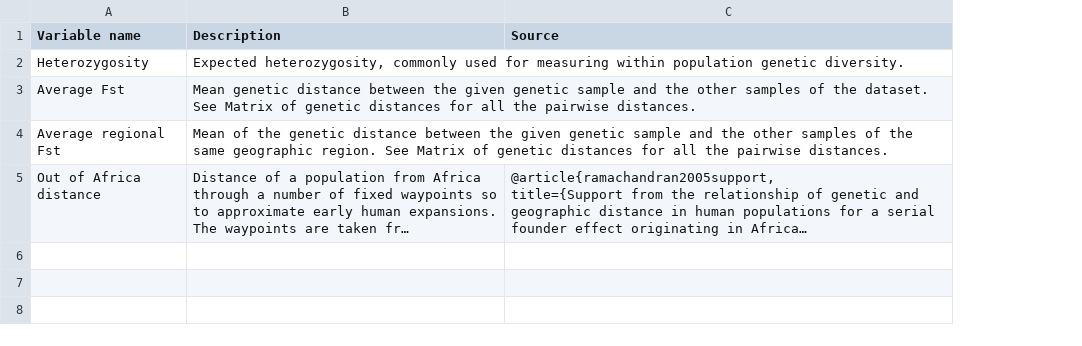
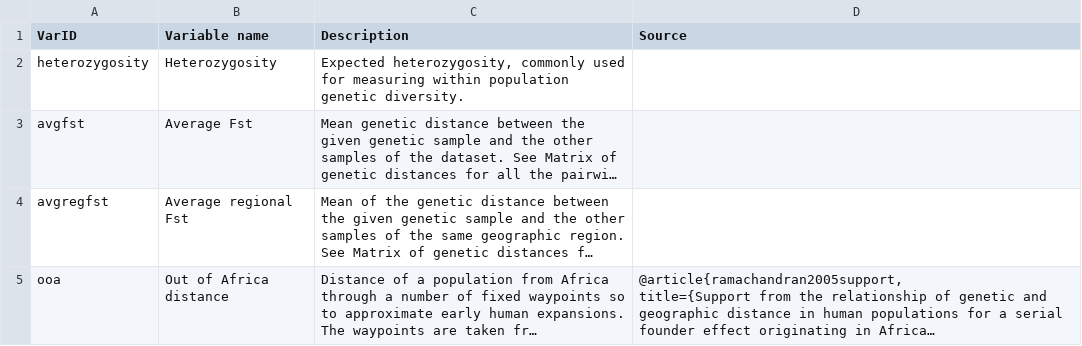
Before and after one commit to gelato-org/gelato-data, a CSV file: datasets/Pemberton_AutosomalSTR/variables.csv, drawn as a sheet; long unchanged cells end in …; the diff names each change by its address in the sheet, - before the commit and + after, or states it on an @@ line.

Commit message:
Inclusion of VarID

```diff
--- a/datasets/Pemberton_AutosomalSTR/variables.csv
+++ b/datasets/Pemberton_AutosomalSTR/variables.csv
+column A (VarID), rows 2-5: heterozygosity | avgfst | avgregfst | ooa
```
